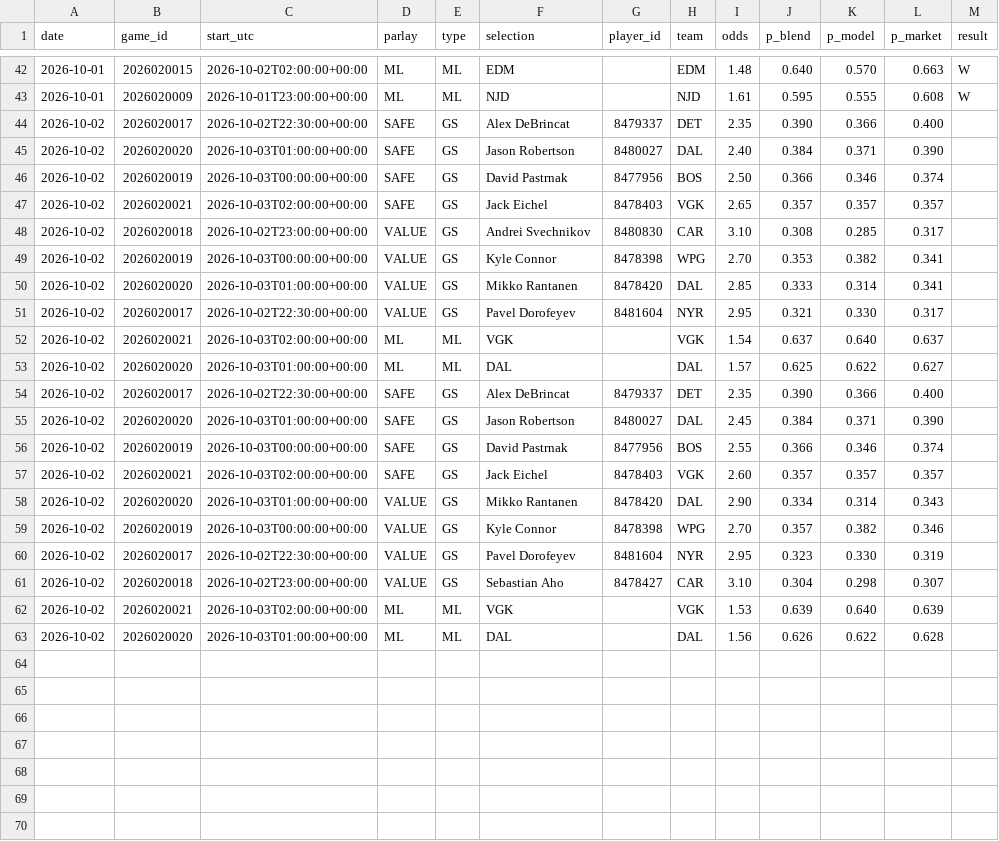
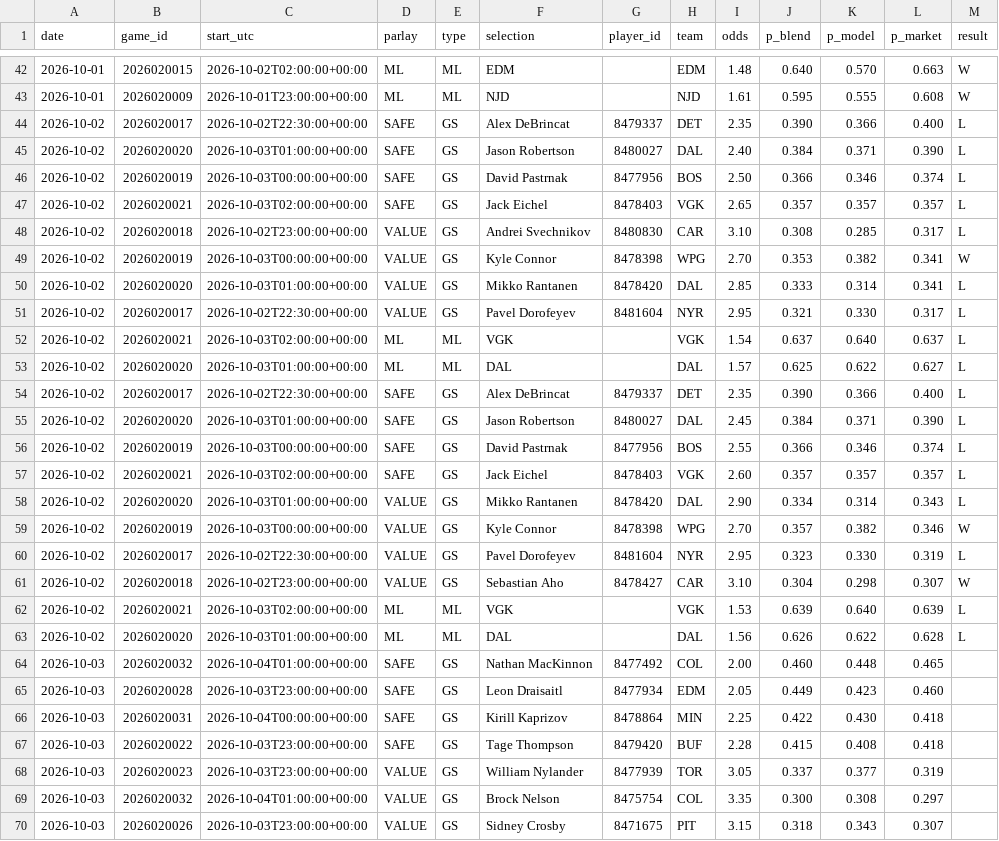
Before and after one commit to joshuajoshuajaja/jaja123, a CSV file: data/nhl/picks_log.csv, drawn as a sheet; only a part is shown, gaps mark what is left out; the diff covers the shown part only.

```diff
--- a/data/nhl/picks_log.csv
+++ b/data/nhl/picks_log.csv
@@ -43,21 +43,28 @@ date,game_id,start_utc,parlay,type,selection,player_id,team,odds,p_blend,p_model
 2026-10-01,2026020009,2026-10-01T23:00:00+00:00,ML,ML,NJD,,NJD,1.61,0.595,0.555,0.608,W
-2026-10-02,2026020017,2026-10-02T22:30:00+00:00,SAFE,GS,Alex DeBrincat,8479337,DET,2.35,0.390,0.366,0.400,
-2026-10-02,2026020020,2026-10-03T01:00:00+00:00,SAFE,GS,Jason Robertson,8480027,DAL,2.40,0.384,0.371,0.390,
-2026-10-02,2026020019,2026-10-03T00:00:00+00:00,SAFE,GS,David Pastrnak,8477956,BOS,2.50,0.366,0.346,0.374,
-2026-10-02,2026020021,2026-10-03T02:00:00+00:00,SAFE,GS,Jack Eichel,8478403,VGK,2.65,0.357,0.357,0.357,
-2026-10-02,2026020018,2026-10-02T23:00:00+00:00,VALUE,GS,Andrei Svechnikov,8480830,CAR,3.10,0.308,0.285,0.317,
-2026-10-02,2026020019,2026-10-03T00:00:00+00:00,VALUE,GS,Kyle Connor,8478398,WPG,2.70,0.353,0.382,0.341,
-2026-10-02,2026020020,2026-10-03T01:00:00+00:00,VALUE,GS,Mikko Rantanen,8478420,DAL,2.85,0.333,0.314,0.341,
-2026-10-02,2026020017,2026-10-02T22:30:00+00:00,VALUE,GS,Pavel Dorofeyev,8481604,NYR,2.95,0.321,0.330,0.317,
-2026-10-02,2026020021,2026-10-03T02:00:00+00:00,ML,ML,VGK,,VGK,1.54,0.637,0.640,0.637,
-2026-10-02,2026020020,2026-10-03T01:00:00+00:00,ML,ML,DAL,,DAL,1.57,0.625,0.622,0.627,
-2026-10-02,2026020017,2026-10-02T22:30:00+00:00,SAFE,GS,Alex DeBrincat,8479337,DET,2.35,0.390,0.366,0.400,
-2026-10-02,2026020020,2026-10-03T01:00:00+00:00,SAFE,GS,Jason Robertson,8480027,DAL,2.45,0.384,0.371,0.390,
-2026-10-02,2026020019,2026-10-03T00:00:00+00:00,SAFE,GS,David Pastrnak,8477956,BOS,2.55,0.366,0.346,0.374,
-2026-10-02,2026020021,2026-10-03T02:00:00+00:00,SAFE,GS,Jack Eichel,8478403,VGK,2.60,0.357,0.357,0.357,
-2026-10-02,2026020020,2026-10-03T01:00:00+00:00,VALUE,GS,Mikko Rantanen,8478420,DAL,2.90,0.334,0.314,0.343,
-2026-10-02,2026020019,2026-10-03T00:00:00+00:00,VALUE,GS,Kyle Connor,8478398,WPG,2.70,0.357,0.382,0.346,
-2026-10-02,2026020017,2026-10-02T22:30:00+00:00,VALUE,GS,Pavel Dorofeyev,8481604,NYR,2.95,0.323,0.330,0.319,
-2026-10-02,2026020018,2026-10-02T23:00:00+00:00,VALUE,GS,Sebastian Aho,8478427,CAR,3.10,0.304,0.298,0.307,
-2026-10-02,2026020021,2026-10-03T02:00:00+00:00,ML,ML,VGK,,VGK,1.53,0.639,0.640,0.639,
-2026-10-02,2026020020,2026-10-03T01:00:00+00:00,ML,ML,DAL,,DAL,1.56,0.626,0.622,0.628,
+2026-10-02,2026020017,2026-10-02T22:30:00+00:00,SAFE,GS,Alex DeBrincat,8479337,DET,2.35,0.390,0.366,0.400,L
+2026-10-02,2026020020,2026-10-03T01:00:00+00:00,SAFE,GS,Jason Robertson,8480027,DAL,2.40,0.384,0.371,0.390,L
+2026-10-02,2026020019,2026-10-03T00:00:00+00:00,SAFE,GS,David Pastrnak,8477956,BOS,2.50,0.366,0.346,0.374,L
+2026-10-02,2026020021,2026-10-03T02:00:00+00:00,SAFE,GS,Jack Eichel,8478403,VGK,2.65,0.357,0.357,0.357,L
+2026-10-02,2026020018,2026-10-02T23:00:00+00:00,VALUE,GS,Andrei Svechnikov,8480830,CAR,3.10,0.308,0.285,0.317,L
+2026-10-02,2026020019,2026-10-03T00:00:00+00:00,VALUE,GS,Kyle Connor,8478398,WPG,2.70,0.353,0.382,0.341,W
+2026-10-02,2026020020,2026-10-03T01:00:00+00:00,VALUE,GS,Mikko Rantanen,8478420,DAL,2.85,0.333,0.314,0.341,L
+2026-10-02,2026020017,2026-10-02T22:30:00+00:00,VALUE,GS,Pavel Dorofeyev,8481604,NYR,2.95,0.321,0.330,0.317,L
+2026-10-02,2026020021,2026-10-03T02:00:00+00:00,ML,ML,VGK,,VGK,1.54,0.637,0.640,0.637,L
+2026-10-02,2026020020,2026-10-03T01:00:00+00:00,ML,ML,DAL,,DAL,1.57,0.625,0.622,0.627,L
+2026-10-02,2026020017,2026-10-02T22:30:00+00:00,SAFE,GS,Alex DeBrincat,8479337,DET,2.35,0.390,0.366,0.400,L
+2026-10-02,2026020020,2026-10-03T01:00:00+00:00,SAFE,GS,Jason Robertson,8480027,DAL,2.45,0.384,0.371,0.390,L
+2026-10-02,2026020019,2026-10-03T00:00:00+00:00,SAFE,GS,David Pastrnak,8477956,BOS,2.55,0.366,0.346,0.374,L
+2026-10-02,2026020021,2026-10-03T02:00:00+00:00,SAFE,GS,Jack Eichel,8478403,VGK,2.60,0.357,0.357,0.357,L
+2026-10-02,2026020020,2026-10-03T01:00:00+00:00,VALUE,GS,Mikko Rantanen,8478420,DAL,2.90,0.334,0.314,0.343,L
+2026-10-02,2026020019,2026-10-03T00:00:00+00:00,VALUE,GS,Kyle Connor,8478398,WPG,2.70,0.357,0.382,0.346,W
+2026-10-02,2026020017,2026-10-02T22:30:00+00:00,VALUE,GS,Pavel Dorofeyev,8481604,NYR,2.95,0.323,0.330,0.319,L
+2026-10-02,2026020018,2026-10-02T23:00:00+00:00,VALUE,GS,Sebastian Aho,8478427,CAR,3.10,0.304,0.298,0.307,W
+2026-10-02,2026020021,2026-10-03T02:00:00+00:00,ML,ML,VGK,,VGK,1.53,0.639,0.640,0.639,L
+2026-10-02,2026020020,2026-10-03T01:00:00+00:00,ML,ML,DAL,,DAL,1.56,0.626,0.622,0.628,L
+2026-10-03,2026020032,2026-10-04T01:00:00+00:00,SAFE,GS,Nathan MacKinnon,8477492,COL,2.00,0.460,0.448,0.465,
+2026-10-03,2026020028,2026-10-03T23:00:00+00:00,SAFE,GS,Leon Draisaitl,8477934,EDM,2.05,0.449,0.423,0.460,
+2026-10-03,2026020031,2026-10-04T00:00:00+00:00,SAFE,GS,Kirill Kaprizov,8478864,MIN,2.25,0.422,0.430,0.418,
+2026-10-03,2026020022,2026-10-03T23:00:00+00:00,SAFE,GS,Tage Thompson,8479420,BUF,2.28,0.415,0.408,0.418,
+2026-10-03,2026020023,2026-10-03T23:00:00+00:00,VALUE,GS,William Nylander,8477939,TOR,3.05,0.337,0.377,0.319,
+2026-10-03,2026020032,2026-10-04T01:00:00+00:00,VALUE,GS,Brock Nelson,8475754,COL,3.35,0.300,0.308,0.297,
+2026-10-03,2026020026,2026-10-03T23:00:00+00:00,VALUE,GS,Sidney Crosby,8471675,PIT,3.15,0.318,0.343,0.307,
```
Also changed, not shown: 4 added rows elsewhere in this file, 1 other file.
